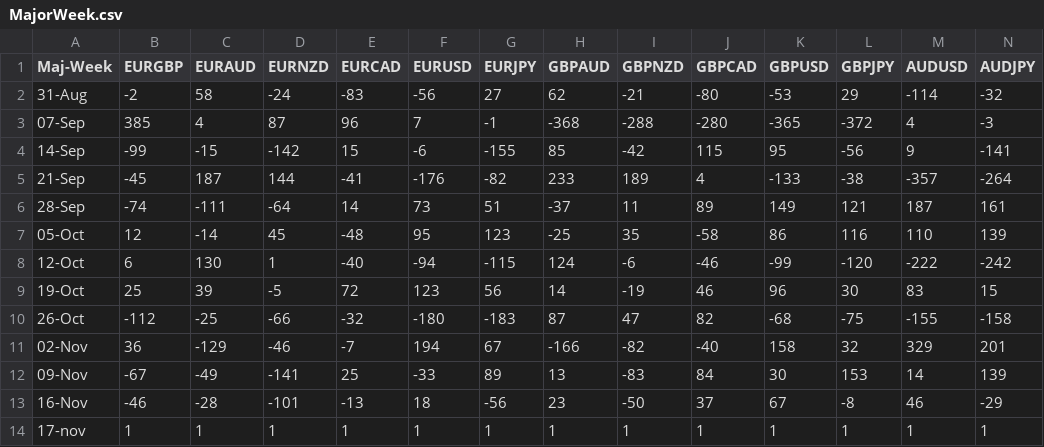
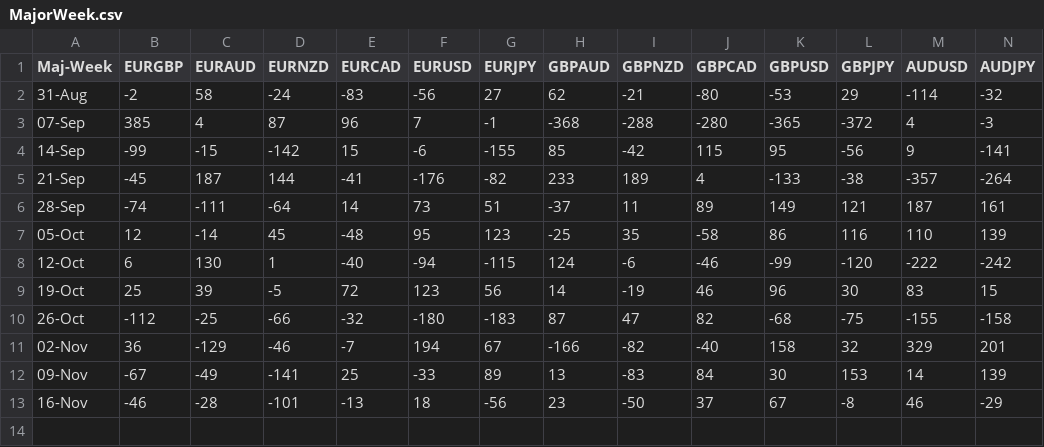
Before and after one commit to PP-Ram/FxData, a CSV file: Data/MajorWeek.csv, drawn as a sheet; only a part is shown; rows hold the shown columns only; the diff names each change by its address in the sheet, - before the commit and + after, or states it on an @@ line.

```diff
--- a/Data/MajorWeek.csv
+++ b/Data/MajorWeek.csv
-row 14: 17-nov | 1 | 1 | 1 | 1 | 1 | 1 | 1 | 1 | 1 | 1 | 1 | 1 | 1
```
Also changed, not shown: Data/MinorWeek.csv, 1 other file.
